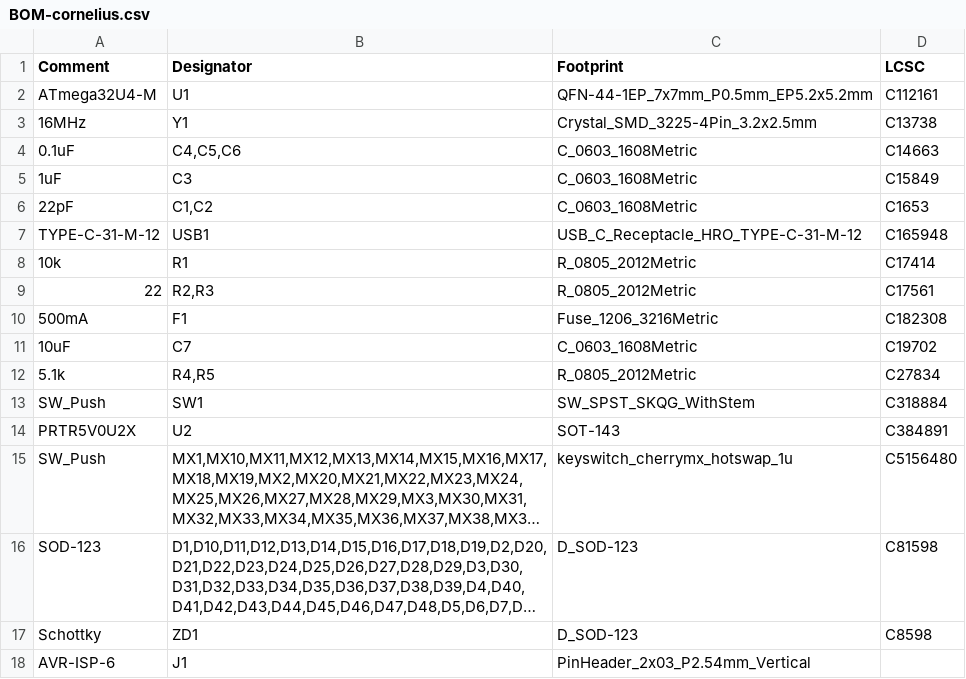
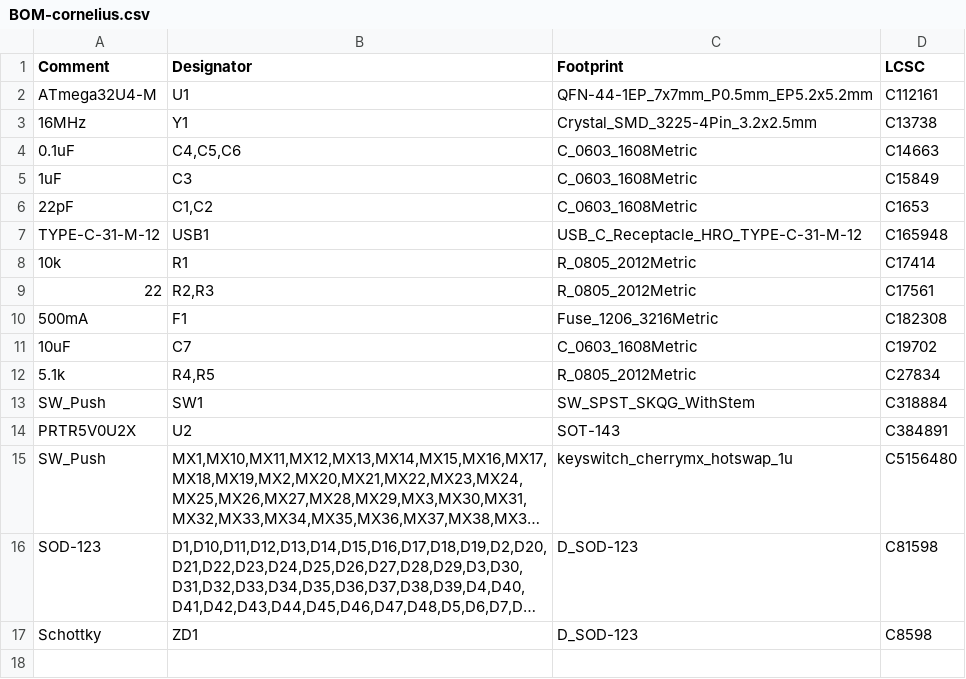
Before and after one commit to foostan/corneliuskbd, a CSV file: pcb/hotswap/jlcpcb/production_files/BOM-cornelius.csv, drawn as a sheet; long unchanged cells end in …; the diff names each change by its address in the sheet, - before the commit and + after, or states it on an @@ line.

```diff
--- a/pcb/hotswap/jlcpcb/production_files/BOM-cornelius.csv
+++ b/pcb/hotswap/jlcpcb/production_files/BOM-cornelius.csv
-row 18: AVR-ISP-6 | J1 | PinHeader_2x03_P2.54mm_Vertical
```
Also changed, not shown: pcb/solder/jlcpcb/production_files/BOM-cornelius.csv, pcb/solder/jlcpcb/production_files/CPL-cornelius.csv, 6 other files.
